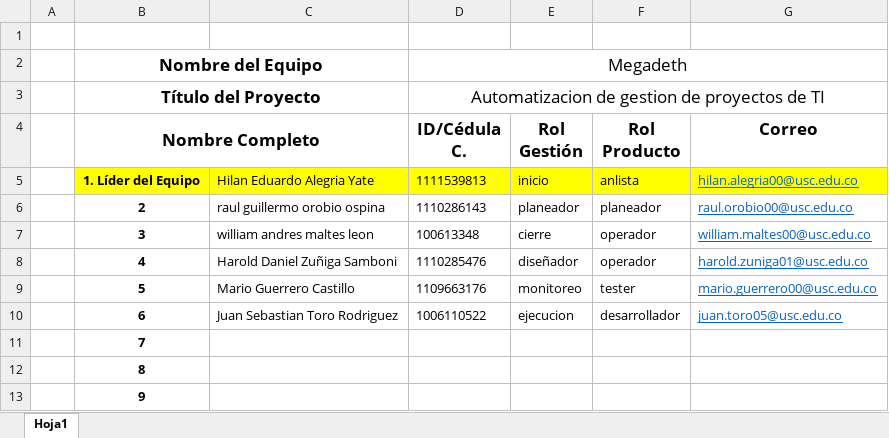
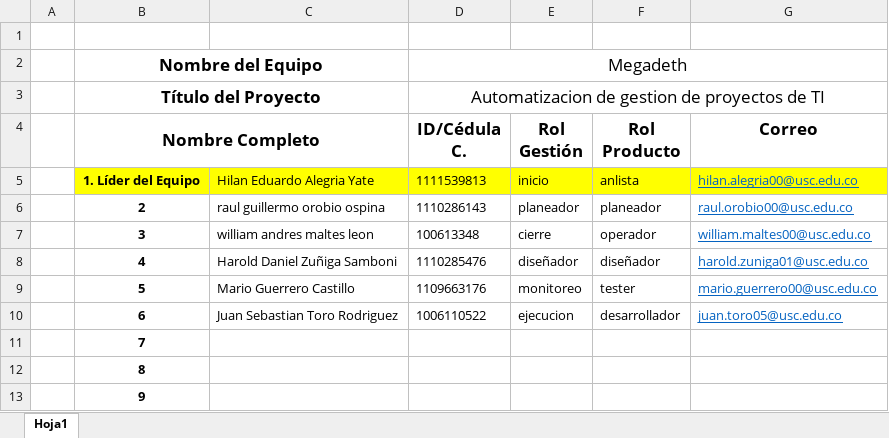
Before and after one commit to HilanAlegria/Automatizacion-IA-Gestion-Proyectos-TI, an Excel workbook: Copia de Matriz_Registro_de_Equipos_de_TI(1).xlsx, sheet Hoja1, drawn as a sheet; values as stored, in another font and other column widths than the file's, no borders; the diff names each change by its address in the sheet, - before the commit and + after, or states it on an @@ line.

Commit message:
Add files via upload

```diff
--- a/Copia de Matriz_Registro_de_Equipos_de_TI(1).xlsx (sheet Hoja1)
+++ b/Copia de Matriz_Registro_de_Equipos_de_TI(1).xlsx (sheet Hoja1)
-F8 (Rol Producto): operador
+F8 (Rol Producto): diseñador
```
